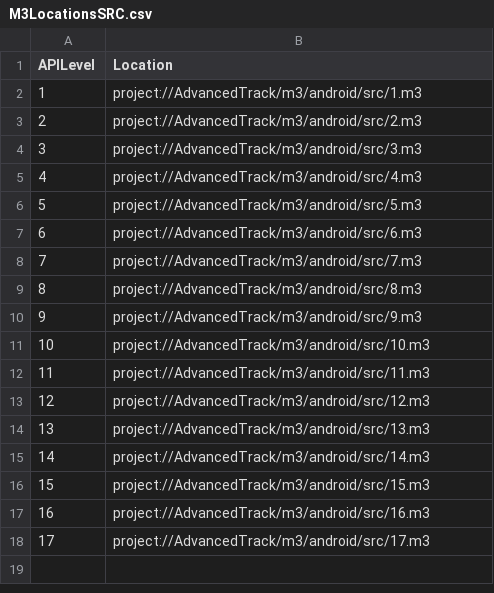
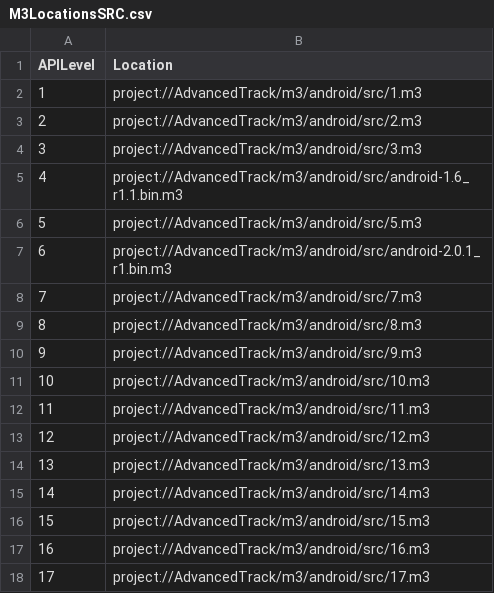
Before and after one commit to ruudvanderweijde/EvolutionAdvancedTrack, a CSV file: AdvancedTrack/csv/M3LocationsSRC.csv, drawn as a sheet.

```diff
--- a/AdvancedTrack/csv/M3LocationsSRC.csv
+++ b/AdvancedTrack/csv/M3LocationsSRC.csv
@@ -4,5 +4,5 @@ APILevel,Location
 3,project://AdvancedTrack/m3/android/src/3.m3
-4,project://AdvancedTrack/m3/android/src/4.m3
+4,project://AdvancedTrack/m3/android/src/android-1.6_r1.1.bin.m3
 5,project://AdvancedTrack/m3/android/src/5.m3
-6,project://AdvancedTrack/m3/android/src/6.m3
+6,project://AdvancedTrack/m3/android/src/android-2.0.1_r1.bin.m3
 7,project://AdvancedTrack/m3/android/src/7.m3
```
Also changed, not shown: 1 other file.
